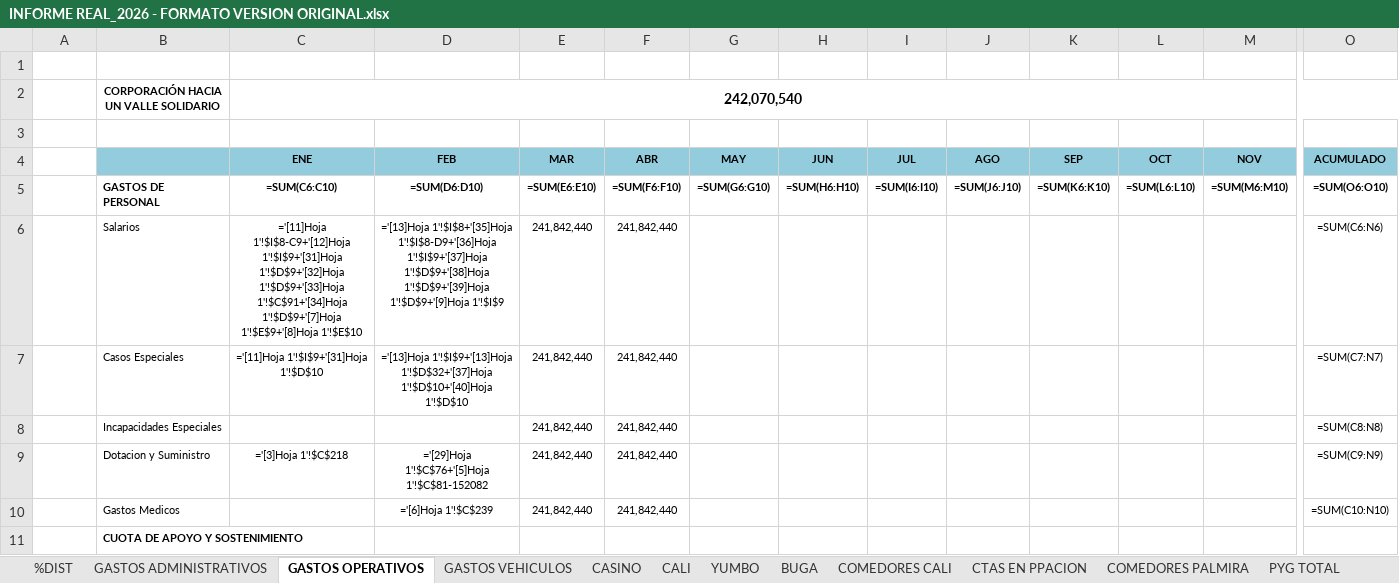
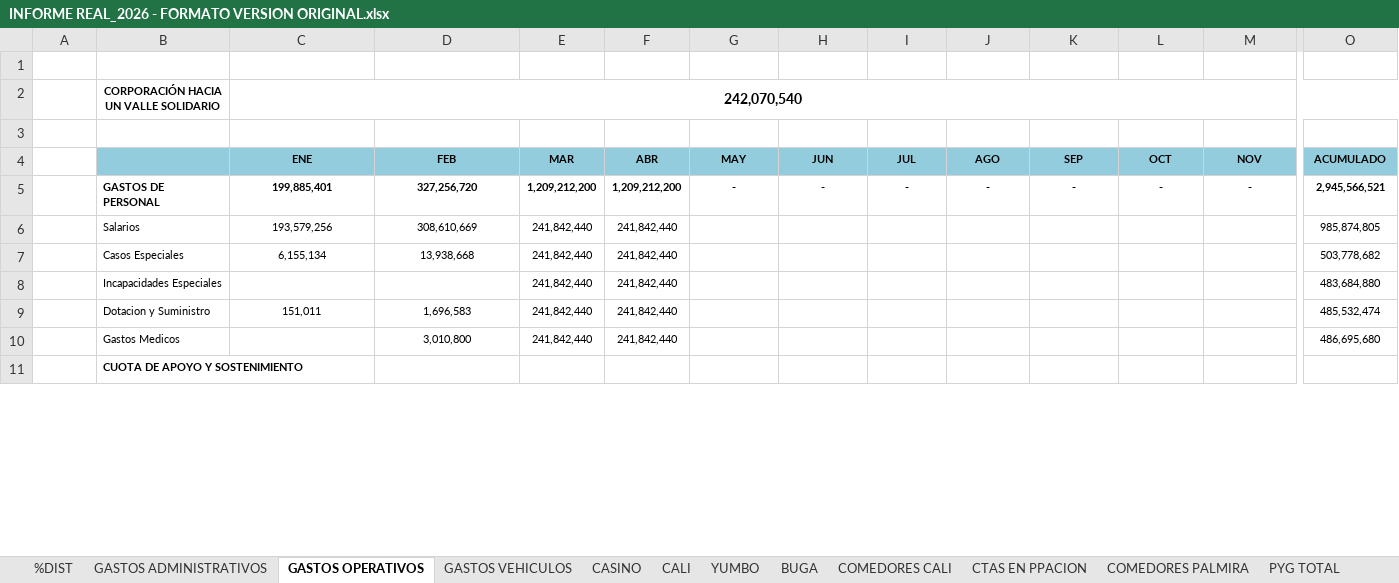
Before and after one commit to erpplaneacion-eng/adriana, an Excel workbook: INFORME REAL_2026 - FORMATO VERSION ORIGINAL.xlsx, sheet GASTOS OPERATIVOS, drawn as a sheet; only a part is shown, gaps mark what is left out; values as stored, in another font and other column widths than the file's, no borders; formulas without a stored value are shown as written; the diff covers the shown part only; the diff names each change by its address in the sheet, - before the commit and + after, or states it on an @@ line.

```diff
--- a/INFORME REAL_2026 - FORMATO VERSION ORIGINAL.xlsx (sheet GASTOS OPERATIVOS)
+++ b/INFORME REAL_2026 - FORMATO VERSION ORIGINAL.xlsx (sheet GASTOS OPERATIVOS)
-C5 (ENE): =SUM(C6:C10)
+C5 (ENE): 199,885,401
-D5 (FEB): =SUM(D6:D10)
+D5 (FEB): 327,256,720
-E5 (MAR): =SUM(E6:E10)
+E5 (MAR): 1,209,212,200
-F5 (ABR): =SUM(F6:F10)
+F5 (ABR): 1,209,212,200
-G5 (MAY): =SUM(G6:G10)
+G5 (MAY): -
-H5 (JUN): =SUM(H6:H10)
+H5 (JUN): -
-I5 (JUL): =SUM(I6:I10)
+I5 (JUL): -
-J5 (AGO): =SUM(J6:J10)
+J5 (AGO): -
-K5 (SEP): =SUM(K6:K10)
+K5 (SEP): -
-L5 (OCT): =SUM(L6:L10)
+L5 (OCT): -
-M5 (NOV): =SUM(M6:M10)
+M5 (NOV): -
-O5 (ACUMULADO): =SUM(O6:O10)
+O5 (ACUMULADO): 2,945,566,521
-C6 (ENE): ='[11]Hoja 1'!$I$8-C9+'[12]Hoja 1'!$I$9+'[31]Hoja 1'!$D$9+'[32]Hoja 1'!$D$9+'[33]Hoja 1'!$C$91+'[34]Hoja 1'!$D$9+'[7]Hoja 1'!$E$9+'[8]Hoja 1'!$E$10
+C6 (ENE): 193,579,256
-D6 (FEB): ='[13]Hoja 1'!$I$8+'[35]Hoja 1'!$I$8-D9+'[36]Hoja 1'!$I$9+'[37]Hoja 1'!$D$9+'[38]Hoja 1'!$D$9+'[39]Hoja 1'!$D$9+'[9]Hoja 1'!$I$9
+D6 (FEB): 308,610,669
-O6 (ACUMULADO): =SUM(C6:N6)
+O6 (ACUMULADO): 985,874,805
-C7 (ENE): ='[11]Hoja 1'!$I$9+'[31]Hoja 1'!$D$10
+C7 (ENE): 6,155,134
-D7 (FEB): ='[13]Hoja 1'!$I$9+'[13]Hoja 1'!$D$32+'[37]Hoja 1'!$D$10+'[40]Hoja 1'!$D$10
+D7 (FEB): 13,938,668
-O7 (ACUMULADO): =SUM(C7:N7)
+O7 (ACUMULADO): 503,778,682
-O8 (ACUMULADO): =SUM(C8:N8)
+O8 (ACUMULADO): 483,684,880
-C9 (ENE): ='[3]Hoja 1'!$C$218
+C9 (ENE): 151,011
-D9 (FEB): ='[29]Hoja 1'!$C$76+'[5]Hoja 1'!$C$81-152082
+D9 (FEB): 1,696,583
-O9 (ACUMULADO): =SUM(C9:N9)
+O9 (ACUMULADO): 485,532,474
-D10 (FEB): ='[6]Hoja 1'!$C$239
+D10 (FEB): 3,010,800
-O10 (ACUMULADO): =SUM(C10:N10)
+O10 (ACUMULADO): 486,695,680
```
Also changed, not shown: 37 edited cells elsewhere in this sheet, sheet PYG TOTAL, sheet CALI, sheet COMEDORES CALI, sheet COMEDORES PALMIRA, sheet BUGA, sheet %DIST, 6 more sheets, formulas that keep their value, hidden cells, 4 other files.
